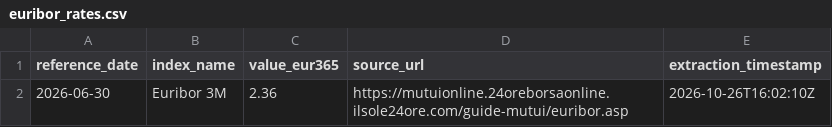
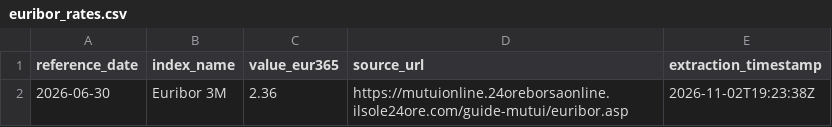
Before and after one commit to hla197/euribor, a CSV file: euribor_rates.csv, drawn as a sheet.

```diff
--- a/euribor_rates.csv
+++ b/euribor_rates.csv
@@ -1,2 +1,2 @@
 reference_date,index_name,value_eur365,source_url,extraction_timestamp
-2026-06-30,Euribor 3M,2.36,https://mutuionline.24oreborsaonline.ilsole24ore.com/guide-mutui/euribor.asp,2026-10-26T16:02:10Z
+2026-06-30,Euribor 3M,2.36,https://mutuionline.24oreborsaonline.ilsole24ore.com/guide-mutui/euribor.asp,2026-11-02T19:23:38Z
```
